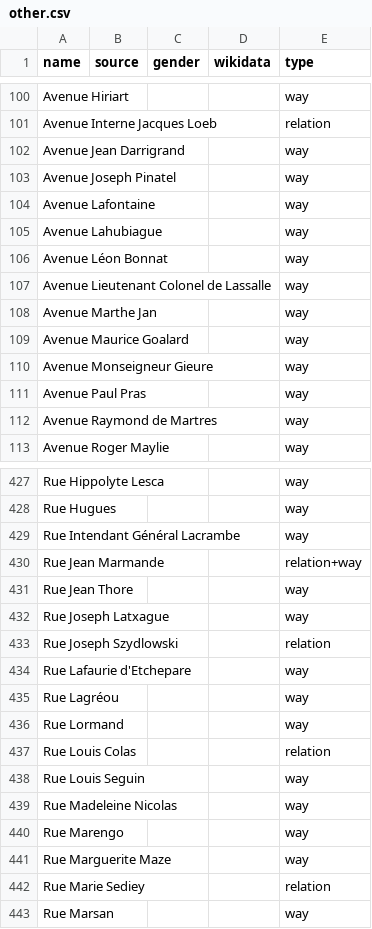
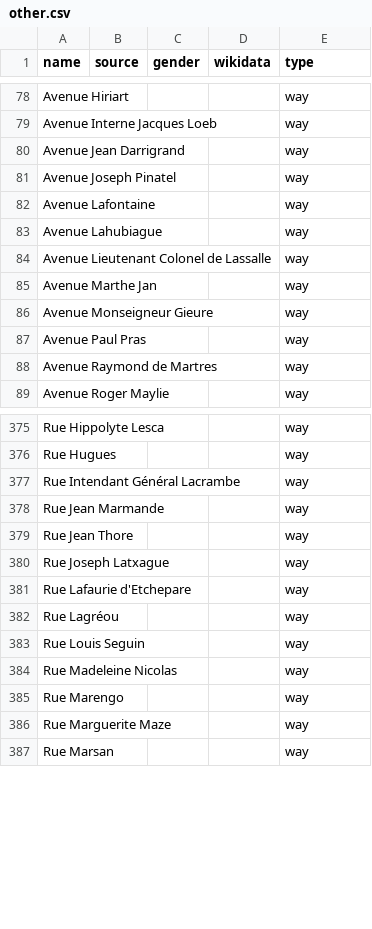
Before and after one commit to EqualStreetNames/equalstreetnames-bayonne, a CSV file: data/other.csv, drawn as a sheet; only a part is shown, gaps mark what is left out; removed rows and columns are numbered as before the commit, all else as after; the diff covers the shown part only; the diff names each change by its address in the sheet, - before the commit and + after, or states it on an @@ line.

```diff
--- a/data/other.csv
+++ b/data/other.csv
-E79 (type): relation
+E79 (type): way
-row 106: Avenue Léon Bonnat |  |  |  | way
-row 109: Avenue Maurice Goalard |  |  |  | way
-E378 (type): relation+way
+E378 (type): way
-row 433: Rue Joseph Szydlowski |  |  |  | relation
-row 436: Rue Lormand |  |  |  | way
-row 437: Rue Louis Colas |  |  |  | relation
-row 442: Rue Marie Sediey |  |  |  | relation
```
Also changed, not shown: 61 removed rows and 17 edited cells elsewhere in this file, data/gender.csv, 3 other files.
